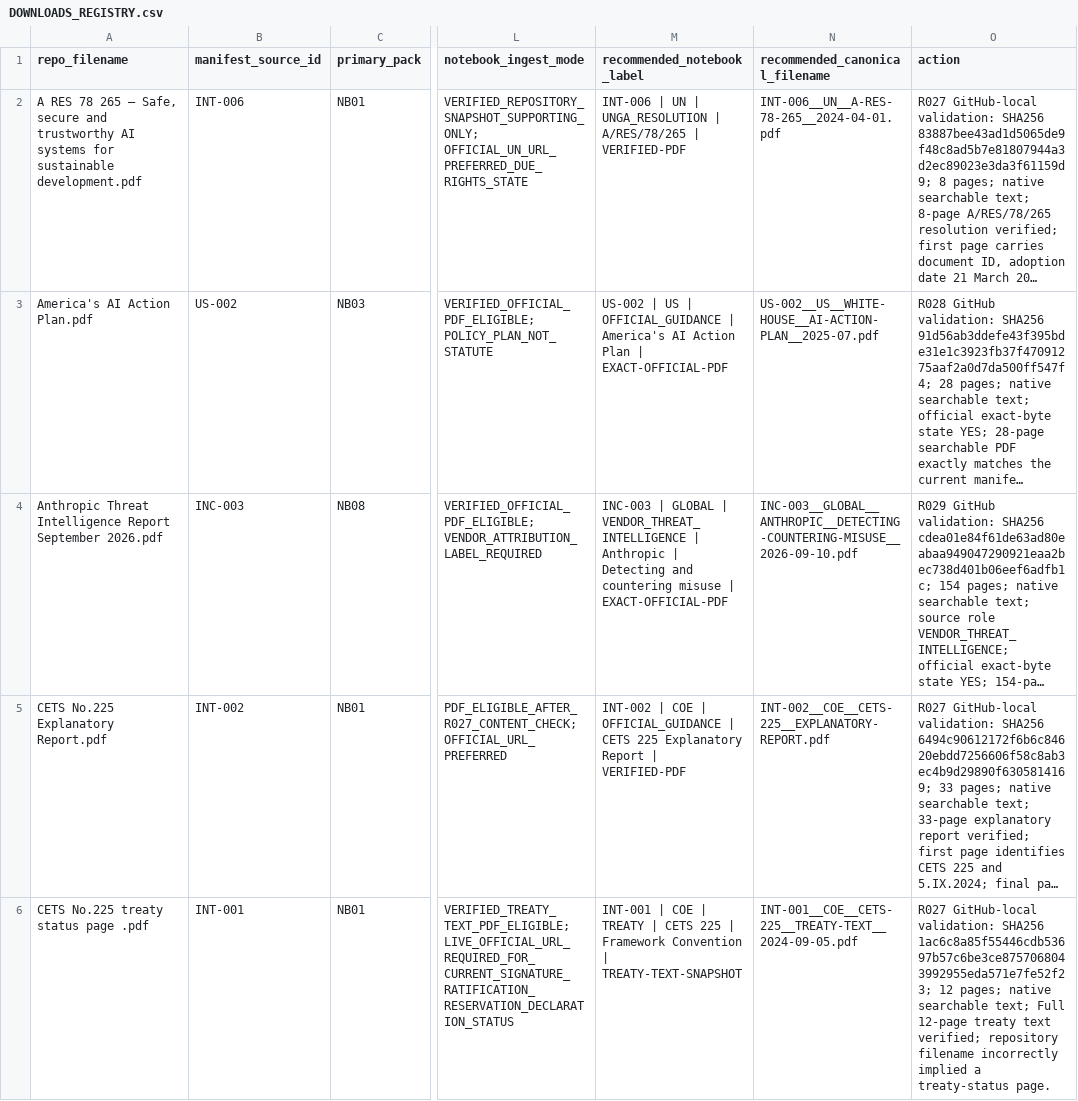
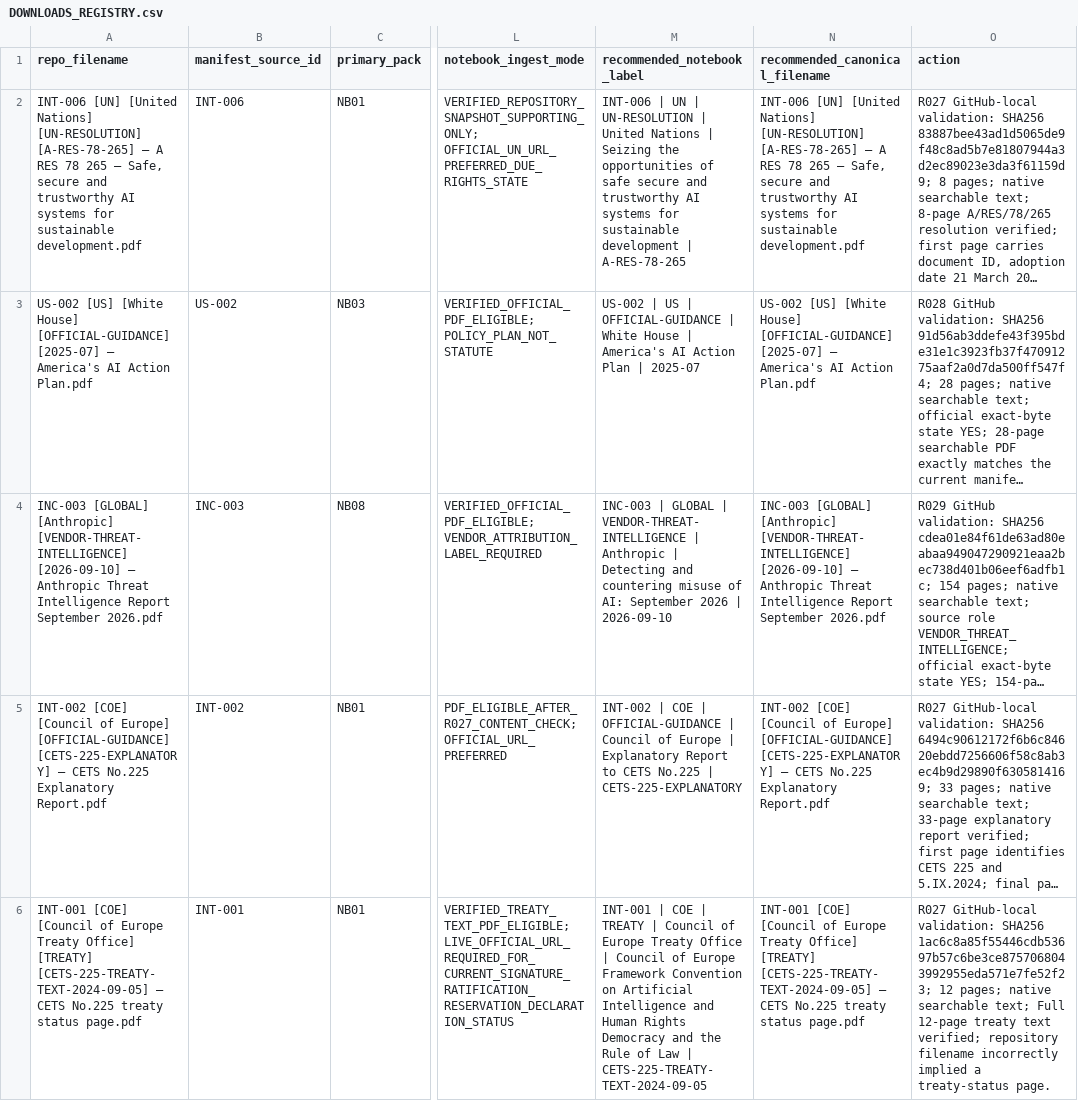
Before and after one commit to fatihekler/ai-laws, a CSV file: 86_NOTEBOOKLM/downloads/DOWNLOADS_REGISTRY.csv, drawn as a sheet; only a part is shown, gaps mark what is left out; long unchanged cells end in …; the diff covers the shown part only; the diff names each change by its address in the sheet, - before the commit and + after, or states it on an @@ line.

Commit message:
support(r034): normalize readable source namespace and notebook readiness

```diff
--- a/86_NOTEBOOKLM/downloads/DOWNLOADS_REGISTRY.csv
+++ b/86_NOTEBOOKLM/downloads/DOWNLOADS_REGISTRY.csv
-A2 (repo_filename): A RES…
+A2 (repo_filename): INT-006 [UN] [United Nations] [UN-RESOLUTION] [A-RES-78-265] — A RES…
-M2 (recommended_notebook_label): …UN | UNGA_RESOLUTION | A/RES/78/265 | VERIFIED-PDF
+M2 (recommended_notebook_label): …UN | UN-RESOLUTION | United Nations | Seizing the opportunities of safe secure and trustworthy AI systems for sustainable development | A-RES-78-265
-N2 (recommended_canonical_filename): INT-006__UN__A-RES-78-265__2024-04-01.pdf
+N2 (recommended_canonical_filename): INT-006 [UN] [United Nations] [UN-RESOLUTION] [A-RES-78-265] — A RES 78 265 — Safe, secure and trustworthy AI systems for sustainable development.pdf
-A3 (repo_filename): America's AI…
+A3 (repo_filename): US-002 [US] [White House] [OFFICIAL-GUIDANCE] [2025-07] — America's AI…
-M3 (recommended_notebook_label): …US | OFFICIAL_GUIDANCE | America's AI Action Plan | EXACT-OFFICIAL-PDF
+M3 (recommended_notebook_label): …US | OFFICIAL-GUIDANCE | White House | America's AI Action Plan | 2025-07
-N3 (recommended_canonical_filename): US-002__US__WHITE-HOUSE__AI-ACTION-PLAN__2025-07.pdf
+N3 (recommended_canonical_filename): US-002 [US] [White House] [OFFICIAL-GUIDANCE] [2025-07] — America's AI Action Plan.pdf
-A4 (repo_filename): Anthropic Threat…
+A4 (repo_filename): INC-003 [GLOBAL] [Anthropic] [VENDOR-THREAT-INTELLIGENCE] [2026-09-10] — Anthropic Threat…
-M4 (recommended_notebook_label): …GLOBAL | VENDOR_THREAT_INTELLIGENCE | Anthropic | Detecting and countering misuse | EXACT-OFFICIAL-PDF
+M4 (recommended_notebook_label): …GLOBAL | VENDOR-THREAT-INTELLIGENCE | Anthropic | Detecting and countering misuse of AI: September 2026 | 2026-09-10
-N4 (recommended_canonical_filename): INC-003__GLOBAL__ANTHROPIC__DETECTING-COUNTERING-MISUSE__2026-09-10.pdf
+N4 (recommended_canonical_filename): INC-003 [GLOBAL] [Anthropic] [VENDOR-THREAT-INTELLIGENCE] [2026-09-10] — Anthropic Threat Intelligence Report September 2026.pdf
-A5 (repo_filename): CETS No.225…
+A5 (repo_filename): INT-002 [COE] [Council of Europe] [OFFICIAL-GUIDANCE] [CETS-225-EXPLANATORY] — CETS No.225…
-M5 (recommended_notebook_label): …COE | OFFICIAL_GUIDANCE | CETS 225 Explanatory Report | VERIFIED-PDF
+M5 (recommended_notebook_label): …COE | OFFICIAL-GUIDANCE | Council of Europe | Explanatory Report to CETS No.225 | CETS-225-EXPLANATORY
-N5 (recommended_canonical_filename): INT-002__COE__CETS-225__EXPLANATORY-REPORT.pdf
+N5 (recommended_canonical_filename): INT-002 [COE] [Council of Europe] [OFFICIAL-GUIDANCE] [CETS-225-EXPLANATORY] — CETS No.225 Explanatory Report.pdf
-A6 (repo_filename): CETS No.225 treaty status page .pdf
+A6 (repo_filename): INT-001 [COE] [Council of Europe Treaty Office] [TREATY] [CETS-225-TREATY-TEXT-2024-09-05] — CETS No.225 treaty status page.pdf
-M6 (recommended_notebook_label): …TREATY | CETS 225 | Framework Convention | TREATY-TEXT-SNAPSHOT
+M6 (recommended_notebook_label): …TREATY | Council of Europe Treaty Office | Council of Europe Framework Convention on Artificial Intelligence and Human Rights Democracy and the Rule of Law | CETS-225-TREATY-TEXT-2024-09-05
-N6 (recommended_canonical_filename): INT-001__COE__CETS-225__TREATY-TEXT__2024-09-05.pdf
+N6 (recommended_canonical_filename): INT-001 [COE] [Council of Europe Treaty Office] [TREATY] [CETS-225-TREATY-TEXT-2024-09-05] — CETS No.225 treaty status page.pdf
```
Also changed, not shown: 99 edited cells elsewhere in this file, 47 other files.
